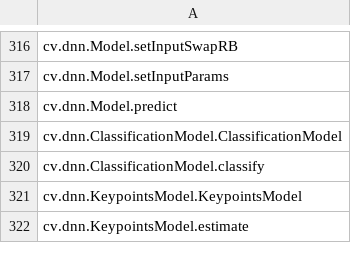
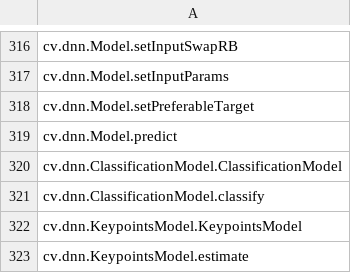
Before and after one commit to kallaballa/Plan-V4D, a CSV file: modules/julia/gen/funclist.csv, drawn as a sheet; only a part is shown, gaps mark what is left out; the diff names each change by its address in the sheet, - before the commit and + after, or states it on an @@ line.

Commit message:
Merge pull request #3009 from archit120:julia_21-phase2
[GSoC] Julia - phase 2

* Use 64bit types by default for int and float

* Type promotion julia

* Fix DNN test

* Remote whitespace

```diff
--- a/modules/julia/gen/funclist.csv
+++ b/modules/julia/gen/funclist.csv
+row 318: cv.dnn.Model.setPreferableTarget
```
Also changed, not shown: 7 other files.
